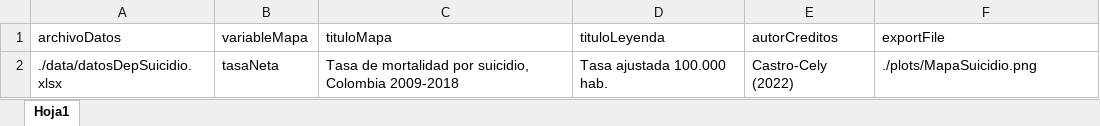
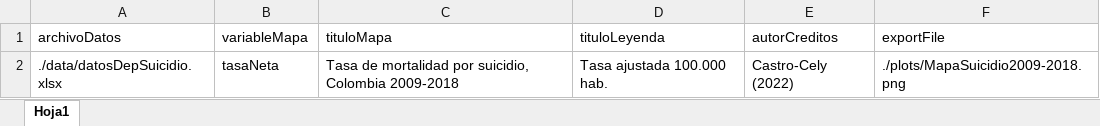
Before and after one commit to chalonov/map-creation, an Excel workbook: data/mapasEtiquetas.xlsx, sheet Hoja1, drawn as a sheet; values as stored, in another font and other column widths than the file's, no borders; the diff names each change by its address in the sheet, - before the commit and + after, or states it on an @@ line.

```diff
--- a/data/mapasEtiquetas.xlsx (sheet Hoja1)
+++ b/data/mapasEtiquetas.xlsx (sheet Hoja1)
-F2 (exportFile): ./plots/MapaSuicidio.png
+F2 (exportFile): ./plots/MapaSuicidio2009-2018.png
```
Also changed, not shown: 5 other files.
